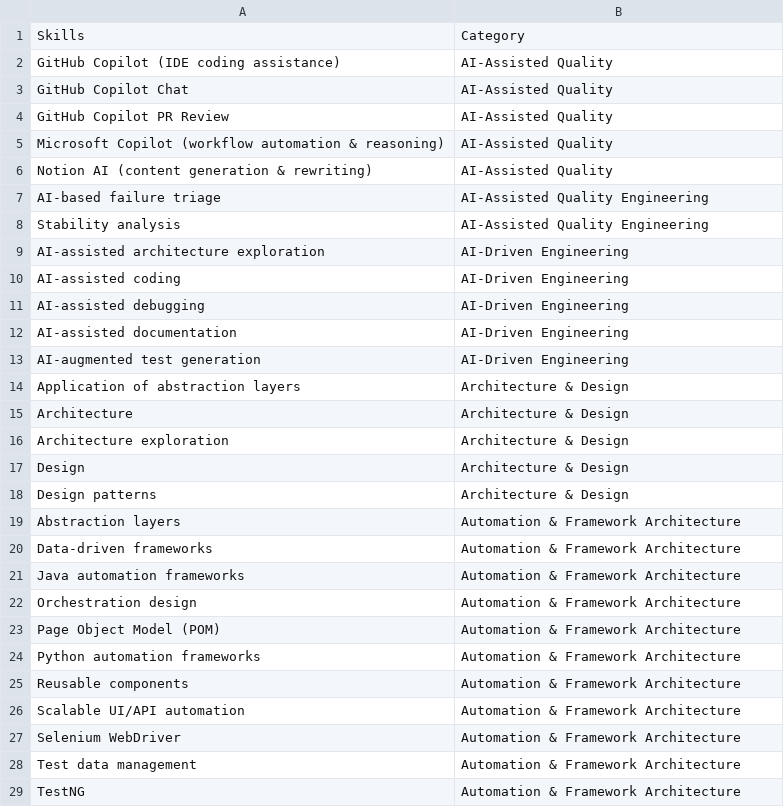
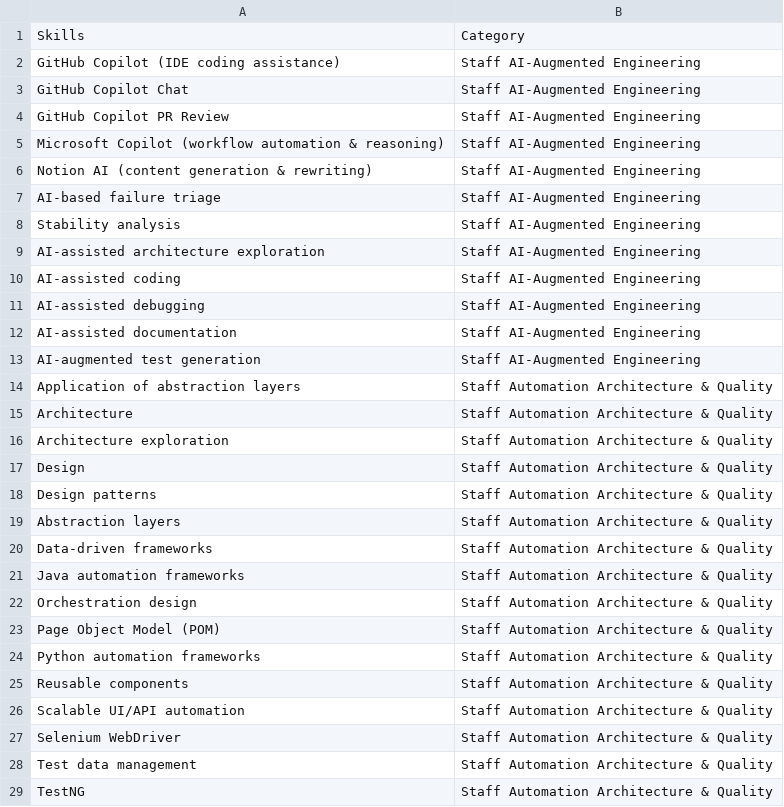
Before and after one commit to jsmithpkp21/resume-tuner, a CSV file: data/skills/skills_matrix.csv, drawn as a sheet; only a part is shown; the diff covers the shown part only.

Commit message:
fix(export): Calibri parity for DOCX/PDF output (#144)
* fix(skills): consolidate framework taxonomy labels

* feat(summary): generate scope-first profile opening

* fix(skills): consolidate into staff-level capability buckets

* fix(experience): tighten approved staff-level bullet wording

* feat(resume): add cross-org architectural leadership section

* fix(export): align html list semantics with docx/pdf spacing

* fix(export): use calibri for docx and pdf renderers

* fix(export): lock calibri pdf metrics and align margins

* fix(export): add font fallback and align tooling pins

* fix(scripts): move and deduplicate _truncate_to_n_words to resolve NameError and lint issues

* chore: sync tooling-managed files with latest tooling main

* fix(export): restore container font fallbacks and cli help text

* fix(skills): add Pillow built-in font fallback when Liberation/DejaVu unavailable

* test(build-resume): relax profile summary word-count assertions to <= max_words
The opening fragment length varies with profile.local.toml overrides
(e.g. 'Senior Staff Software Engineer' vs 'Software Engineer'), so
asserting == max_words is fragile and fails in CI where the local
override is absent. The contract is a ceiling, not an exact target.

* fix(build-resume): strip trailing punctuation before appending period after word-cap
After _fit_profile_summary_layout() the final word-cap truncation via
_truncate_to_n_words() can land on a token like 'Video,' which then
gets a period appended producing 'Video,.'. Strip trailing ' ,;:'
before the endswith('.!?') check to prevent double punctuation.

---------

Co-authored-by: Jonathan Smith <jsmithpkp21@gmail.com>

```diff
--- a/data/skills/skills_matrix.csv
+++ b/data/skills/skills_matrix.csv
@@ -1,29 +1,29 @@
 Skills,Category
-GitHub Copilot (IDE coding assistance),AI-Assisted Quality
-GitHub Copilot Chat,AI-Assisted Quality
-GitHub Copilot PR Review,AI-Assisted Quality
-Microsoft Copilot (workflow automation & reasoning),AI-Assisted Quality
-Notion AI (content generation & rewriting),AI-Assisted Quality
-AI-based failure triage,AI-Assisted Quality Engineering
-Stability analysis,AI-Assisted Quality Engineering
-AI-assisted architecture exploration,AI-Driven Engineering
-AI-assisted coding,AI-Driven Engineering
-AI-assisted debugging,AI-Driven Engineering
-AI-assisted documentation,AI-Driven Engineering
-AI-augmented test generation,AI-Driven Engineering
-Application of abstraction layers,Architecture & Design
-Architecture,Architecture & Design
-Architecture exploration,Architecture & Design
-Design,Architecture & Design
-Design patterns,Architecture & Design
-Abstraction layers,Automation & Framework Architecture
-Data-driven frameworks,Automation & Framework Architecture
-Java automation frameworks,Automation & Framework Architecture
-Orchestration design,Automation & Framework Architecture
-Page Object Model (POM),Automation & Framework Architecture
-Python automation frameworks,Automation & Framework Architecture
-Reusable components,Automation & Framework Architecture
-Scalable UI/API automation,Automation & Framework Architecture
-Selenium WebDriver,Automation & Framework Architecture
-Test data management,Automation & Framework Architecture
-TestNG,Automation & Framework Architecture
+GitHub Copilot (IDE coding assistance),Staff AI-Augmented Engineering
+GitHub Copilot Chat,Staff AI-Augmented Engineering
+GitHub Copilot PR Review,Staff AI-Augmented Engineering
+Microsoft Copilot (workflow automation & reasoning),Staff AI-Augmented Engineering
+Notion AI (content generation & rewriting),Staff AI-Augmented Engineering
+AI-based failure triage,Staff AI-Augmented Engineering
+Stability analysis,Staff AI-Augmented Engineering
+AI-assisted architecture exploration,Staff AI-Augmented Engineering
+AI-assisted coding,Staff AI-Augmented Engineering
+AI-assisted debugging,Staff AI-Augmented Engineering
+AI-assisted documentation,Staff AI-Augmented Engineering
+AI-augmented test generation,Staff AI-Augmented Engineering
+Application of abstraction layers,Staff Automation Architecture & Quality
+Architecture,Staff Automation Architecture & Quality
+Architecture exploration,Staff Automation Architecture & Quality
+Design,Staff Automation Architecture & Quality
+Design patterns,Staff Automation Architecture & Quality
+Abstraction layers,Staff Automation Architecture & Quality
+Data-driven frameworks,Staff Automation Architecture & Quality
+Java automation frameworks,Staff Automation Architecture & Quality
+Orchestration design,Staff Automation Architecture & Quality
+Page Object Model (POM),Staff Automation Architecture & Quality
+Python automation frameworks,Staff Automation Architecture & Quality
+Reusable components,Staff Automation Architecture & Quality
+Scalable UI/API automation,Staff Automation Architecture & Quality
+Selenium WebDriver,Staff Automation Architecture & Quality
+Test data management,Staff Automation Architecture & Quality
+TestNG,Staff Automation Architecture & Quality
```
Also changed, not shown: 1 added row, 1 removed row and 103 edited cells elsewhere in this file, 12 other files.
